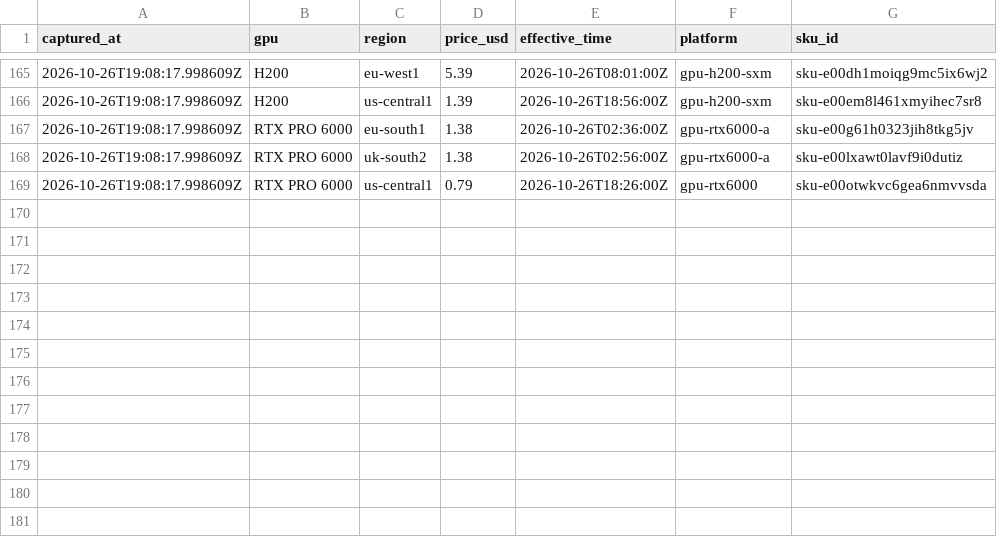
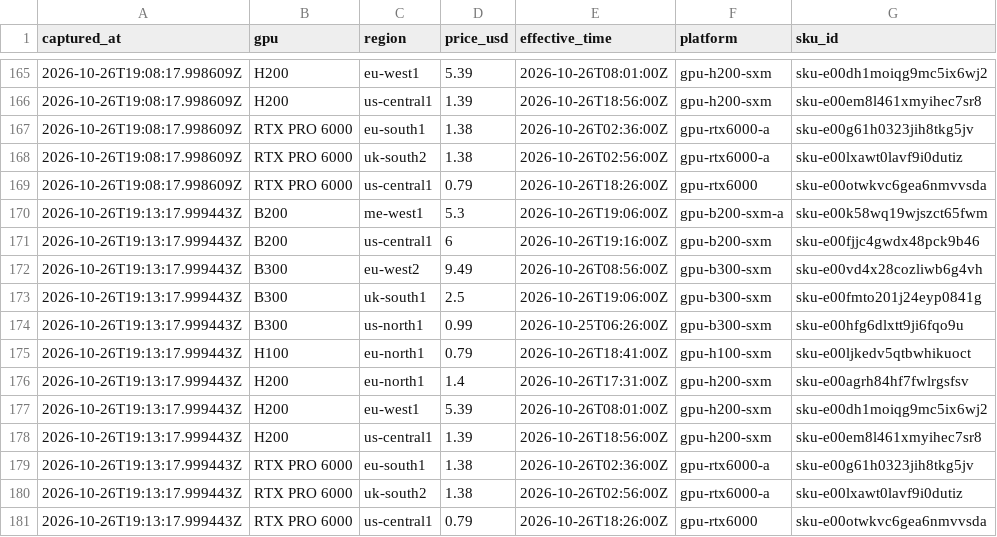
Before and after one commit to cpr-oakmont/FICO-VS4-Monitor, a CSV file: data/nebius_spot/spot_snapshots.csv, drawn as a sheet; only a part is shown, gaps mark what is left out; the diff names each change by its address in the sheet, - before the commit and + after, or states it on an @@ line.

```diff
--- a/data/nebius_spot/spot_snapshots.csv
+++ b/data/nebius_spot/spot_snapshots.csv
+row 170: 2026-10-26T19:13:17.999443Z | B200 | me-west1 | 5.3 | 2026-10-26T19:06:00Z | gpu-b200-sxm-a | sku-e00k58wq19wjszct65fwm
+row 171: 2026-10-26T19:13:17.999443Z | B200 | us-central1 | 6 | 2026-10-26T19:16:00Z | gpu-b200-sxm | sku-e00fjjc4gwdx48pck9b46
+row 172: 2026-10-26T19:13:17.999443Z | B300 | eu-west2 | 9.49 | 2026-10-26T08:56:00Z | gpu-b300-sxm | sku-e00vd4x28cozliwb6g4vh
+row 173: 2026-10-26T19:13:17.999443Z | B300 | uk-south1 | 2.5 | 2026-10-26T19:06:00Z | gpu-b300-sxm | sku-e00fmto201j24eyp0841g
+row 174: 2026-10-26T19:13:17.999443Z | B300 | us-north1 | 0.99 | 2026-10-25T06:26:00Z | gpu-b300-sxm | sku-e00hfg6dlxtt9ji6fqo9u
+row 175: 2026-10-26T19:13:17.999443Z | H100 | eu-north1 | 0.79 | 2026-10-26T18:41:00Z | gpu-h100-sxm | sku-e00ljkedv5qtbwhikuoct
+row 176: 2026-10-26T19:13:17.999443Z | H200 | eu-north1 | 1.4 | 2026-10-26T17:31:00Z | gpu-h200-sxm | sku-e00agrh84hf7fwlrgsfsv
+row 177: 2026-10-26T19:13:17.999443Z | H200 | eu-west1 | 5.39 | 2026-10-26T08:01:00Z | gpu-h200-sxm | sku-e00dh1moiqg9mc5ix6wj2
+row 178: 2026-10-26T19:13:17.999443Z | H200 | us-central1 | 1.39 | 2026-10-26T18:56:00Z | gpu-h200-sxm | sku-e00em8l461xmyihec7sr8
+row 179: 2026-10-26T19:13:17.999443Z | RTX PRO 6000 | eu-south1 | 1.38 | 2026-10-26T02:36:00Z | gpu-rtx6000-a | sku-e00g61h0323jih8tkg5jv
+row 180: 2026-10-26T19:13:17.999443Z | RTX PRO 6000 | uk-south2 | 1.38 | 2026-10-26T02:56:00Z | gpu-rtx6000-a | sku-e00lxawt0lavf9i0dutiz
+row 181: 2026-10-26T19:13:17.999443Z | RTX PRO 6000 | us-central1 | 0.79 | 2026-10-26T18:26:00Z | gpu-rtx6000 | sku-e00otwkvc6gea6nmvvsda
```
Also changed, not shown: data/nebius_spot/spot_hourly.csv, 1 other file.
